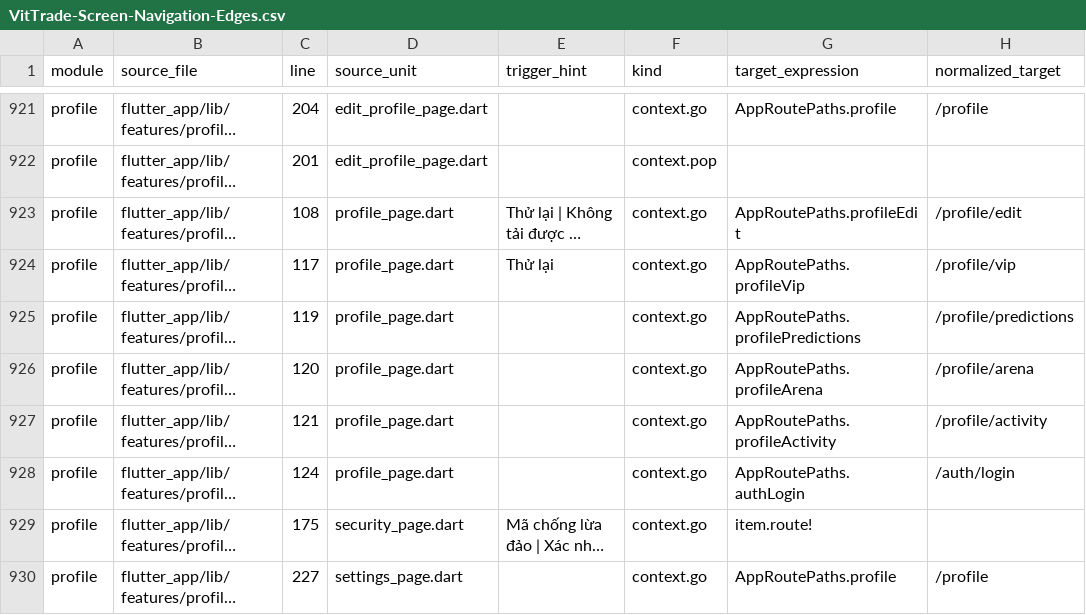
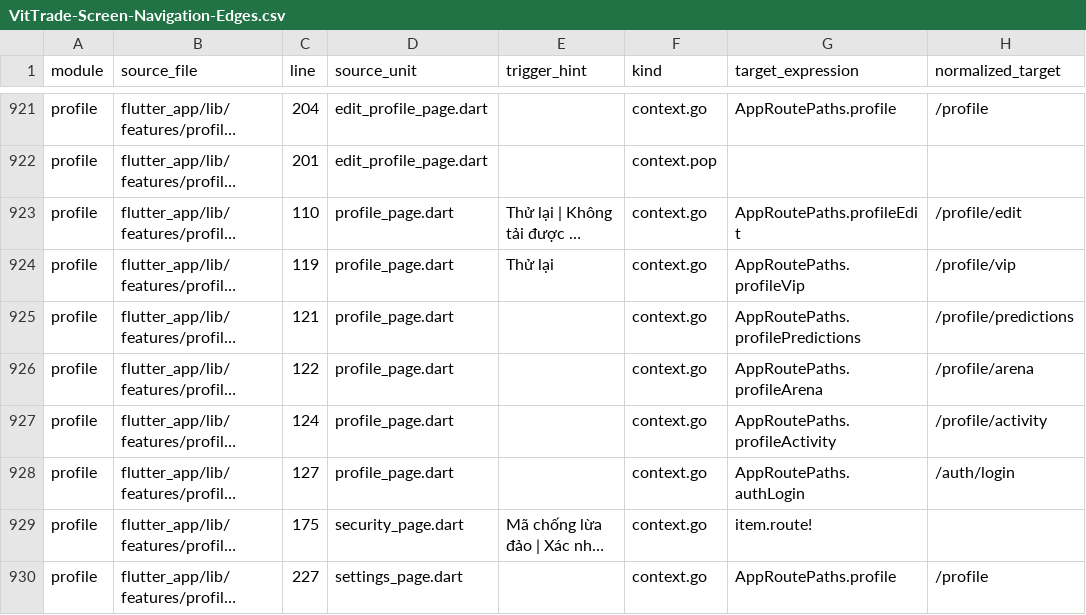
Before and after one commit to LonelyTraderBay/Tao-app-trad-figma-sang-fultter-bang-ui-ux-pro-max-truc-tiep-tu-code, a CSV file: docs/02_FLUTTER_MIGRATION/audits/VitTrade-Screen-Navigation-Edges.csv, drawn as a sheet; only a part is shown, gaps mark what is left out; long unchanged cells end in …; the diff names each change by its address in the sheet, - before the commit and + after, or states it on an @@ line.

```diff
--- a/docs/02_FLUTTER_MIGRATION/audits/VitTrade-Screen-Navigation-Edges.csv
+++ b/docs/02_FLUTTER_MIGRATION/audits/VitTrade-Screen-Navigation-Edges.csv
-C923 (line): 108
+C923 (line): 110
-C924 (line): 117
+C924 (line): 119
-C925 (line): 119
+C925 (line): 121
-C926 (line): 120
+C926 (line): 122
-C927 (line): 121
+C927 (line): 124
-C928 (line): 124
+C928 (line): 127
```
Also changed, not shown: 3 other files.
